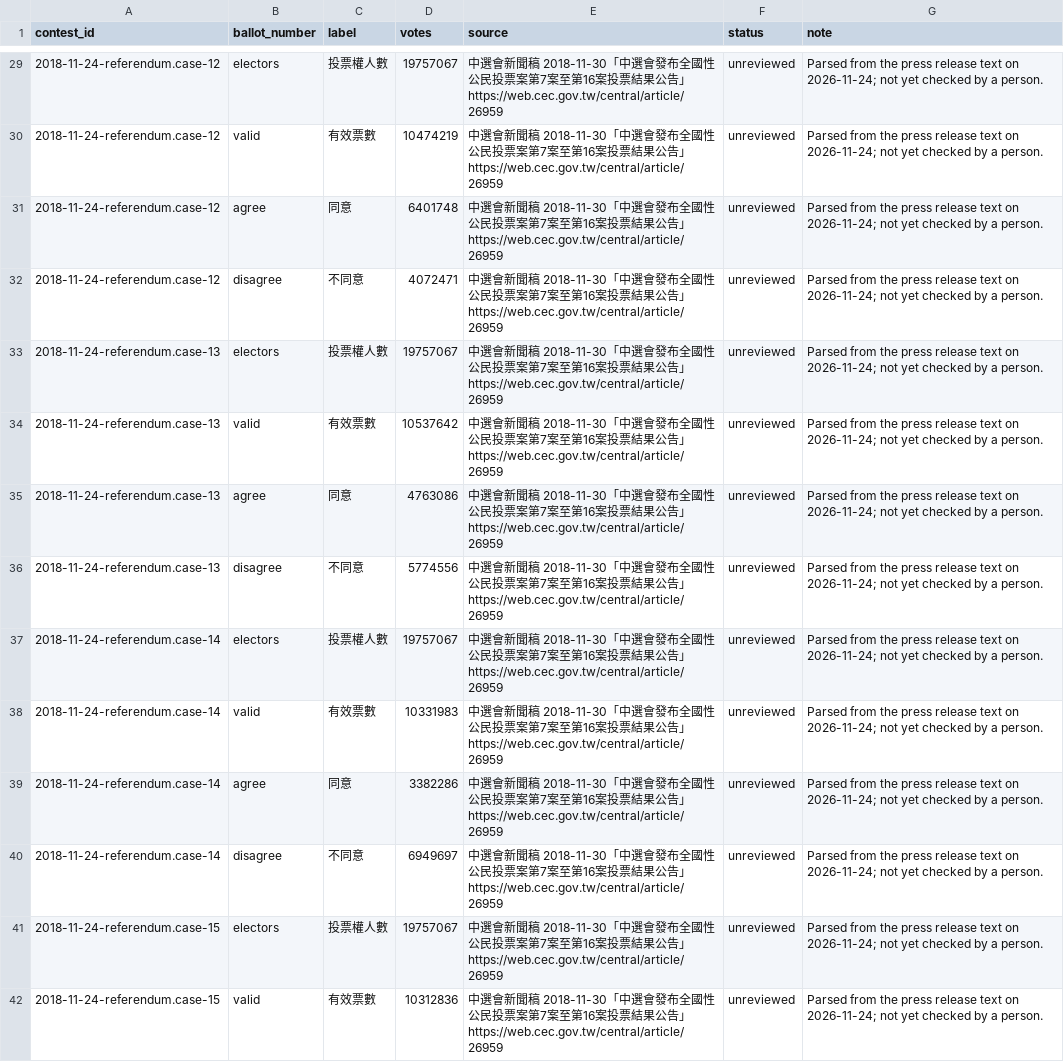
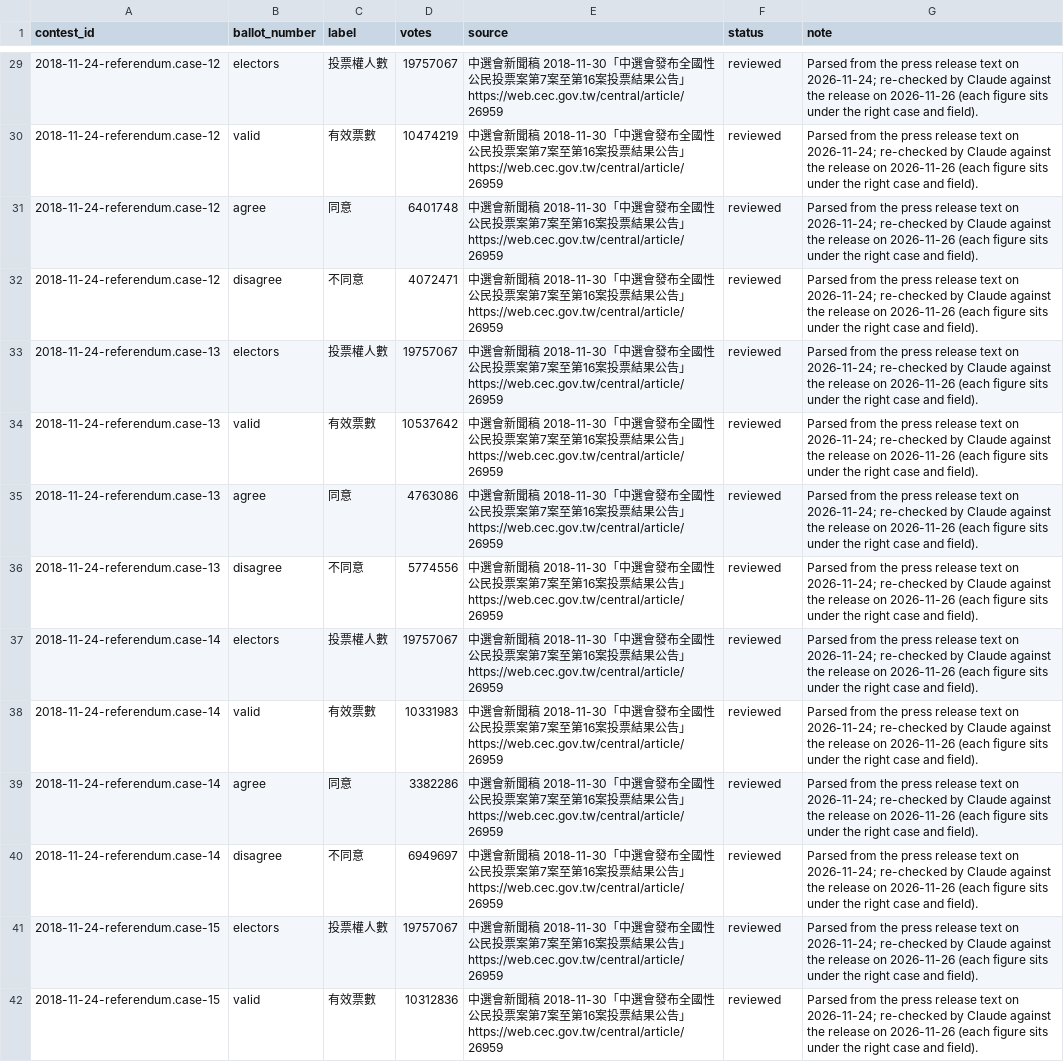
Before and after one commit to harlos0517/vote, a CSV file: packages/etl/mappings/official-announcements.csv, drawn as a sheet; only a part is shown, gaps mark what is left out; the diff covers the shown part only; the diff names each change by its address in the sheet, - before the commit and + after, or states it on an @@ line.

```diff
--- a/packages/etl/mappings/official-announcements.csv
+++ b/packages/etl/mappings/official-announcements.csv
-F29:F42 (status): unreviewed
+F29:F42 (status): reviewed
-G29:G42 (note): …on 2026-11-24; not yet checked by a person.
+G29:G42 (note): …on 2026-11-24; re-checked by Claude against the release on 2026-11-26 (each figure sits under the right case and field).
```
Also changed, not shown: 108 edited cells elsewhere in this file.
